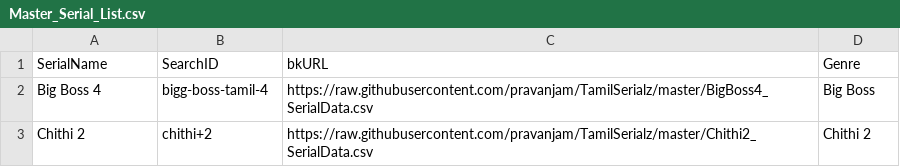
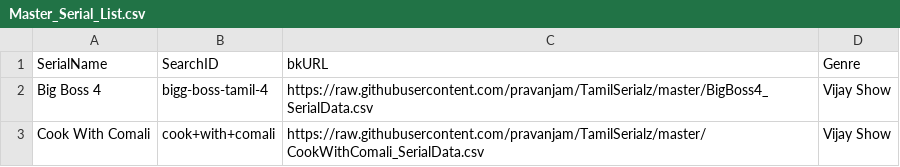
Before and after one commit to pravanjam/TamilSerialz, a CSV file: Master_Serial_List.csv, drawn as a sheet.

Commit message:
Update Master_Serial_List.csv

```diff
--- a/Master_Serial_List.csv
+++ b/Master_Serial_List.csv
@@ -1,3 +1,3 @@
 SerialName,SearchID,bkURL,Genre
-Big Boss 4,bigg-boss-tamil-4,https://raw.githubusercontent.com/pravanjam/TamilSerialz/master/BigBoss4_SerialData.csv, Big Boss
-Chithi 2,chithi+2,https://raw.githubusercontent.com/pravanjam/TamilSerialz/master/Chithi2_SerialData.csv, Chithi 2
+Big Boss 4,bigg-boss-tamil-4,https://raw.githubusercontent.com/pravanjam/TamilSerialz/master/BigBoss4_SerialData.csv, Vijay Show
+Cook With Comali,cook+with+comali,https://raw.githubusercontent.com/pravanjam/TamilSerialz/master/CookWithComali_SerialData.csv, Vijay Show
```
